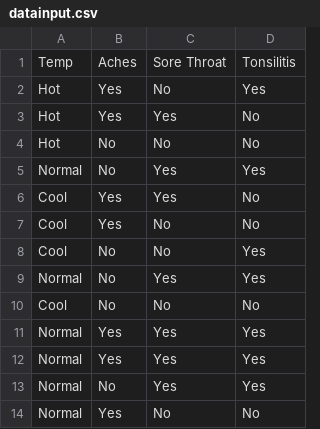
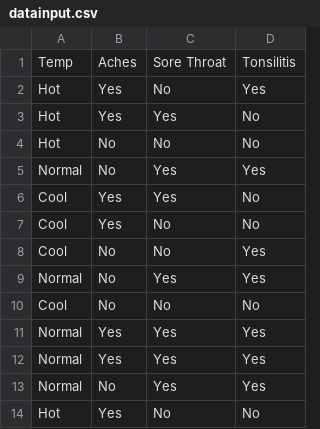
Before and after one commit to Sirtomorrow/MachineLearningModel, a CSV file: TonsilitisMachineLearning/datainput.csv, drawn as a sheet.

```diff
--- a/TonsilitisMachineLearning/datainput.csv
+++ b/TonsilitisMachineLearning/datainput.csv
@@ -13,2 +13,2 @@ Normal,Yes,Yes,Yes
 Normal,No,Yes,Yes
-Normal,Yes,No,No
+Hot,Yes,No,No
```
Also changed, not shown: 6 other files.
